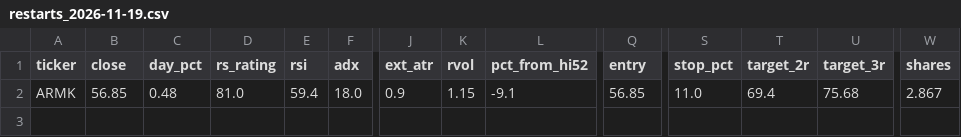
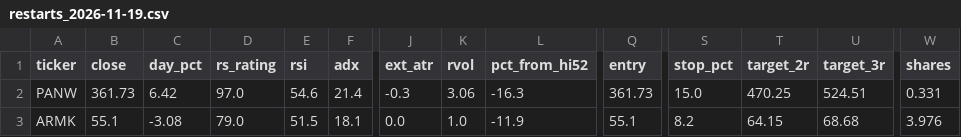
Before and after one commit to somashekarpoojahs/Stocks, a CSV file: scans/2026-11-19/restarts_2026-11-19.csv, drawn as a sheet; only a part is shown, gaps mark what is left out; addresses are those after the commit; rows hold the shown columns only; the diff covers the shown part only; the diff names each change by its address in the sheet, - before the commit and + after, or states it on an @@ line.

```diff
--- a/scans/2026-11-19/restarts_2026-11-19.csv
+++ b/scans/2026-11-19/restarts_2026-11-19.csv
+row 2: PANW | 361.73 | 6.42 | 97.0 | 54.6 | 21.4 | -0.3 | 3.06 | -16.3 | 361.73 | 15.0 | 470.25 | 524.51 | 0.331
-B3 (close): 56.85
+B3 (close): 55.1
-C3 (day_pct): 0.48
+C3 (day_pct): -3.08
-D3 (rs_rating): 81.0
+D3 (rs_rating): 79.0
-E3 (rsi): 59.4
+E3 (rsi): 51.5
-F3 (adx): 18.0
+F3 (adx): 18.1
-J3 (ext_atr): 0.9
+J3 (ext_atr): 0.0
-K3 (rvol): 1.15
+K3 (rvol): 1.0
-L3 (pct_from_hi52): -9.1
+L3 (pct_from_hi52): -11.9
-Q3 (entry): 56.85
+Q3 (entry): 55.1
-S3 (stop_pct): 11.0
+S3 (stop_pct): 8.2
-T3 (target_2r): 69.4
+T3 (target_2r): 64.15
-U3 (target_3r): 75.68
+U3 (target_3r): 68.68
-W3 (shares): 2.867
+W3 (shares): 3.976
```
Also changed, not shown: 1 edited cell elsewhere in this file, scans/2026-11-19/longs_2026-11-19.csv, scans/2026-11-19/shorts_2026-11-19.csv, 11 other files.
